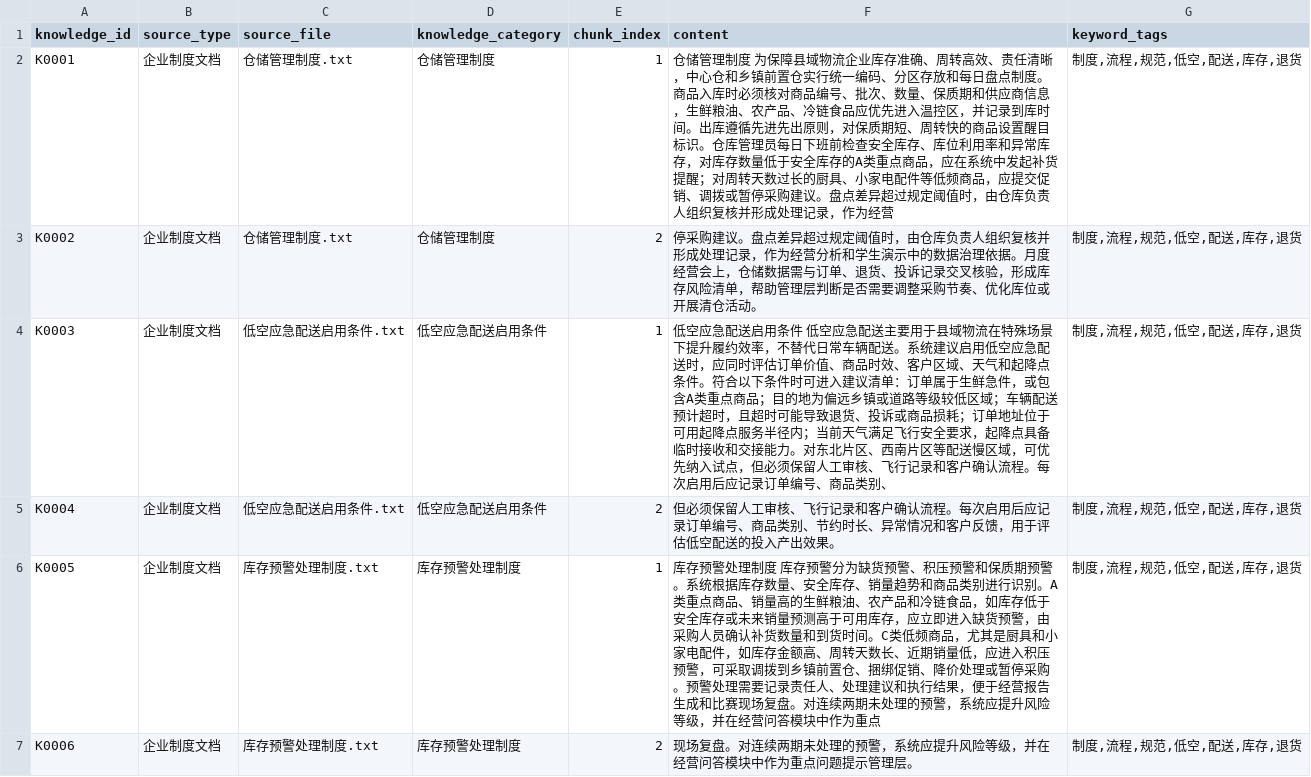
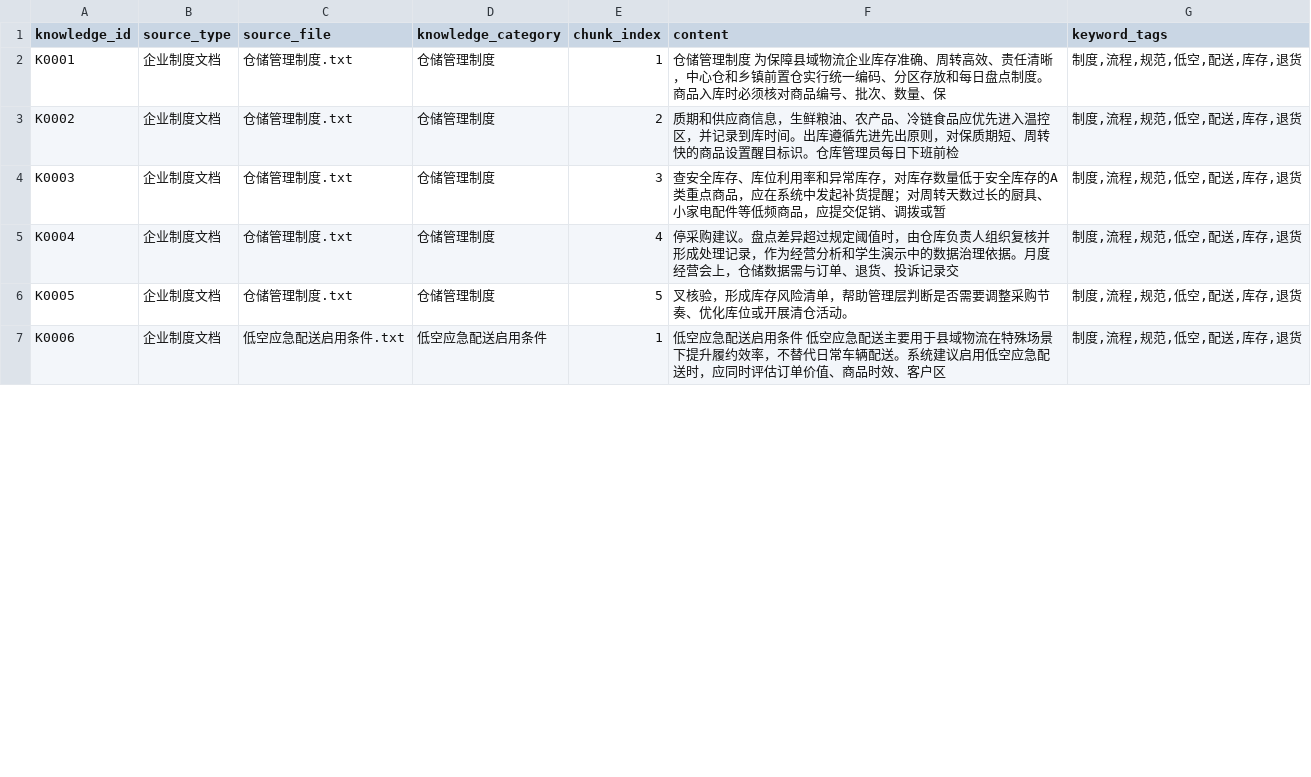
Before and after one commit to obadiahadamzy-hub/logistics, a CSV file: outputs/reports/rag_knowledge_base.csv, drawn as a sheet; only a part is shown; the diff covers the shown part only.

```diff
--- a/outputs/reports/rag_knowledge_base.csv
+++ b/outputs/reports/rag_knowledge_base.csv
@@ -1,7 +1,7 @@
 knowledge_id,source_type,source_file,knowledge_category,chunk_index,content,keyword_tags
-K0001,企业制度文档,仓储管理制度.txt,仓储管理制度,1,仓储管理制度 为保障县域物流企业库存准确、周转高效、责任清晰，中心仓和乡镇前置仓实行统一编码、分区存放和每日盘点制度。商品入库时必须核对商品编号、批次、数量、保质期和供应商信息，生鲜粮油、农产品、冷链食品应优先进入温控区，并记录到库时间。出库遵循先进先出原则，对保质期短、周转快的商品设置醒目标识。仓库管理员每日下班前检查安全库存、库位利用率和异常库存，对库存数量低于安全库存的A类重点商品，应在系统中发起补货提醒；对周转天数过长的厨具、小家电配件等低频商品，应提交促销、调拨或暂停采购建议。盘点差异超过规定阈值时，由仓库负责人组织复核并形成处理记录，作为经营,"制度,流程,规范,低空,配送,库存,退货"
-K0002,企业制度文档,仓储管理制度.txt,仓储管理制度,2,停采购建议。盘点差异超过规定阈值时，由仓库负责人组织复核并形成处理记录，作为经营分析和学生演示中的数据治理依据。月度经营会上，仓储数据需与订单、退货、投诉记录交叉核验，形成库存风险清单，帮助管理层判断是否需要调整采购节奏、优化库位或开展清仓活动。,"制度,流程,规范,低空,配送,库存,退货"
-K0003,企业制度文档,低空应急配送启用条件.txt,低空应急配送启用条件,1,低空应急配送启用条件 低空应急配送主要用于县域物流在特殊场景下提升履约效率，不替代日常车辆配送。系统建议启用低空应急配送时，应同时评估订单价值、商品时效、客户区域、天气和起降点条件。符合以下条件时可进入建议清单：订单属于生鲜急件，或包含A类重点商品；目的地为偏远乡镇或道路等级较低区域；车辆配送预计超时，且超时可能导致退货、投诉或商品损耗；订单地址位于可用起降点服务半径内；当前天气满足飞行安全要求，起降点具备临时接收和交接能力。对东北片区、西南片区等配送慢区域，可优先纳入试点，但必须保留人工审核、飞行记录和客户确认流程。每次启用后应记录订单编号、商品类别、,"制度,流程,规范,低空,配送,库存,退货"
-K0004,企业制度文档,低空应急配送启用条件.txt,低空应急配送启用条件,2,但必须保留人工审核、飞行记录和客户确认流程。每次启用后应记录订单编号、商品类别、节约时长、异常情况和客户反馈，用于评估低空配送的投入产出效果。,"制度,流程,规范,低空,配送,库存,退货"
-K0005,企业制度文档,库存预警处理制度.txt,库存预警处理制度,1,库存预警处理制度 库存预警分为缺货预警、积压预警和保质期预警。系统根据库存数量、安全库存、销量趋势和商品类别进行识别。A类重点商品、销量高的生鲜粮油、农产品和冷链食品，如库存低于安全库存或未来销量预测高于可用库存，应立即进入缺货预警，由采购人员确认补货数量和到货时间。C类低频商品，尤其是厨具和小家电配件，如库存金额高、周转天数长、近期销量低，应进入积压预警，可采取调拨到乡镇前置仓、捆绑促销、降价处理或暂停采购。预警处理需要记录责任人、处理建议和执行结果，便于经营报告生成和比赛现场复盘。对连续两期未处理的预警，系统应提升风险等级，并在经营问答模块中作为重点,"制度,流程,规范,低空,配送,库存,退货"
-K0006,企业制度文档,库存预警处理制度.txt,库存预警处理制度,2,现场复盘。对连续两期未处理的预警，系统应提升风险等级，并在经营问答模块中作为重点问题提示管理层。,"制度,流程,规范,低空,配送,库存,退货"
+K0001,企业制度文档,仓储管理制度.txt,仓储管理制度,1,仓储管理制度 为保障县域物流企业库存准确、周转高效、责任清晰，中心仓和乡镇前置仓实行统一编码、分区存放和每日盘点制度。商品入库时必须核对商品编号、批次、数量、保,"制度,流程,规范,低空,配送,库存,退货"
+K0002,企业制度文档,仓储管理制度.txt,仓储管理制度,2,质期和供应商信息，生鲜粮油、农产品、冷链食品应优先进入温控区，并记录到库时间。出库遵循先进先出原则，对保质期短、周转快的商品设置醒目标识。仓库管理员每日下班前检,"制度,流程,规范,低空,配送,库存,退货"
+K0003,企业制度文档,仓储管理制度.txt,仓储管理制度,3,查安全库存、库位利用率和异常库存，对库存数量低于安全库存的A类重点商品，应在系统中发起补货提醒；对周转天数过长的厨具、小家电配件等低频商品，应提交促销、调拨或暂,"制度,流程,规范,低空,配送,库存,退货"
+K0004,企业制度文档,仓储管理制度.txt,仓储管理制度,4,停采购建议。盘点差异超过规定阈值时，由仓库负责人组织复核并形成处理记录，作为经营分析和学生演示中的数据治理依据。月度经营会上，仓储数据需与订单、退货、投诉记录交,"制度,流程,规范,低空,配送,库存,退货"
+K0005,企业制度文档,仓储管理制度.txt,仓储管理制度,5,叉核验，形成库存风险清单，帮助管理层判断是否需要调整采购节奏、优化库位或开展清仓活动。,"制度,流程,规范,低空,配送,库存,退货"
+K0006,企业制度文档,低空应急配送启用条件.txt,低空应急配送启用条件,1,低空应急配送启用条件 低空应急配送主要用于县域物流在特殊场景下提升履约效率，不替代日常车辆配送。系统建议启用低空应急配送时，应同时评估订单价值、商品时效、客户区,"制度,流程,规范,低空,配送,库存,退货"
```
Also changed, not shown: 13 added rows and 21 edited cells elsewhere in this file, data/processed/purchase_advice.csv, outputs/logs/decision_llm_log.csv, 18 other files.
